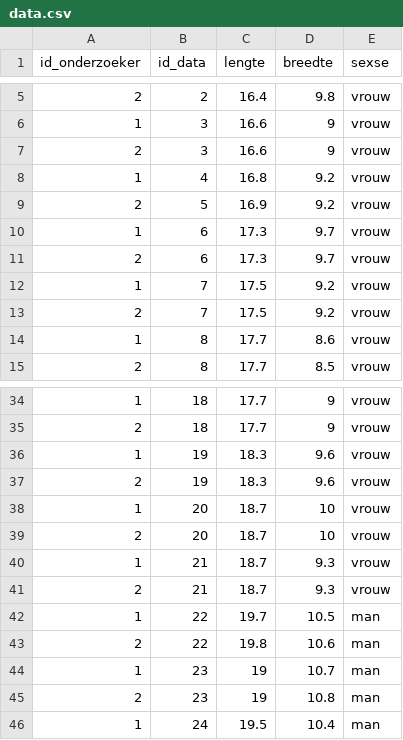
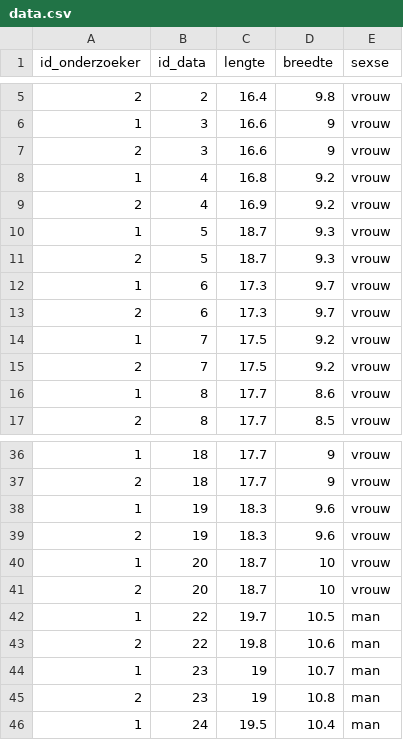
Before and after one commit to danielpastoor/wetenschappelijke-cyclus-hand-biometics, a CSV file: raw_data/data.csv, drawn as a sheet; only a part is shown, gaps mark what is left out.

Commit message:
Update data.csv

```diff
--- a/raw_data/data.csv
+++ b/raw_data/data.csv
@@ -8,3 +8,5 @@ id_onderzoeker;id_data;lengte;breedte;sexse
 1;4;16.8;9.2;vrouw
-2;5;16.9;9.2;vrouw
+2;4;16.9;9.2;vrouw
+1;5;18.7;9.3;vrouw
+2;5;18.7;9.3;vrouw
 1;6;17.3;9.7;vrouw
@@ -39,4 +41,2 @@ id_onderzoeker;id_data;lengte;breedte;sexse
 2;20;18.7;10;vrouw
-1;21;18.7;9.3;vrouw
-2;21;18.7;9.3;vrouw
 1;22;19.7;10.5;man
```
